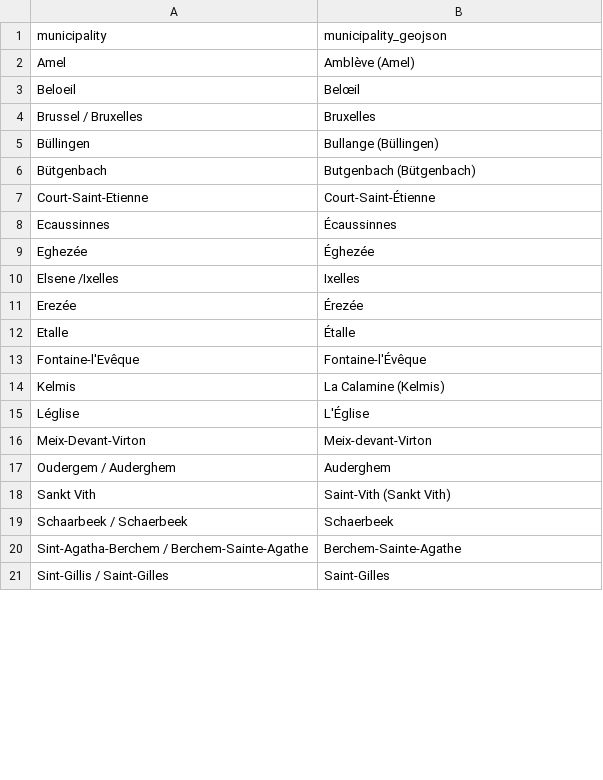
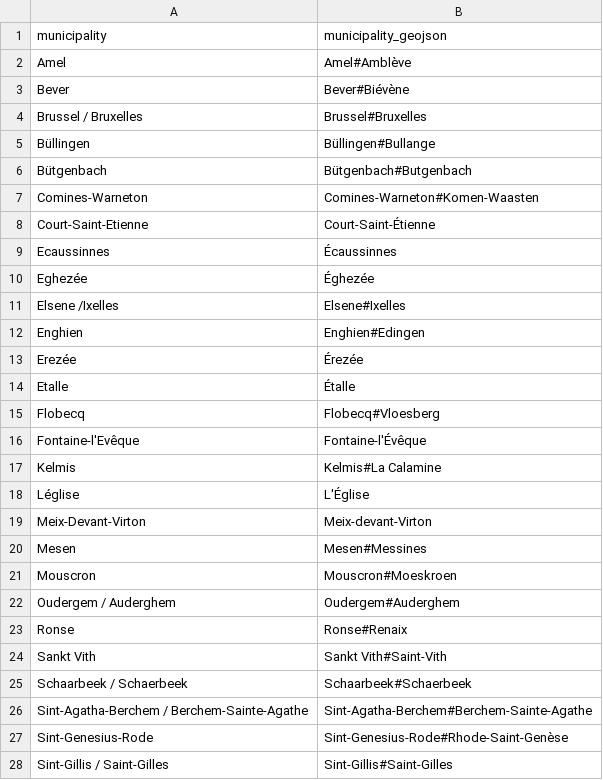
Before and after one commit to Datafable/rolling-blackout-belgium, a CSV file: data/blackout/municipalities-to-map.csv, drawn as a sheet; only a part is shown; the diff covers the shown part only.

Commit message:
Update mapping file

```diff
--- a/data/blackout/municipalities-to-map.csv
+++ b/data/blackout/municipalities-to-map.csv
@@ -1,7 +1,8 @@
 municipality,municipality_geojson
-Amel,Amblève (Amel)
-Beloeil,Belœil
-Brussel / Bruxelles,Bruxelles
-Büllingen,Bullange (Büllingen)
-Bütgenbach,Butgenbach (Bütgenbach)
+Amel,Amel#Amblève
+Bever,Bever#Biévène
+Brussel / Bruxelles,Brussel#Bruxelles
+Büllingen,Büllingen#Bullange
+Bütgenbach,Bütgenbach#Butgenbach
+Comines-Warneton,Comines-Warneton#Komen-Waasten
 Court-Saint-Etienne,Court-Saint-Étienne
@@ -9,13 +10,19 @@ Ecaussinnes,Écaussinnes
 Eghezée,Éghezée
-Elsene /Ixelles,Ixelles
+Elsene /Ixelles,Elsene#Ixelles
+Enghien,Enghien#Edingen
 Erezée,Érezée
 Etalle,Étalle
+Flobecq,Flobecq#Vloesberg
 Fontaine-l'Evêque,Fontaine-l'Évêque
-Kelmis,La Calamine (Kelmis)
+Kelmis,Kelmis#La Calamine
 Léglise,L'Église
 Meix-Devant-Virton,Meix-devant-Virton
-Oudergem / Auderghem,Auderghem
-Sankt Vith,Saint-Vith (Sankt Vith)
-Schaarbeek / Schaerbeek,Schaerbeek
-Sint-Agatha-Berchem / Berchem-Sainte-Agathe,Berchem-Sainte-Agathe
-Sint-Gillis / Saint-Gilles,Saint-Gilles
+Mesen,Mesen#Messines
+Mouscron,Mouscron#Moeskroen
+Oudergem / Auderghem,Oudergem#Auderghem
+Ronse,Ronse#Renaix
+Sankt Vith,Sankt Vith#Saint-Vith
+Schaarbeek / Schaerbeek,Schaarbeek#Schaerbeek
+Sint-Agatha-Berchem / Berchem-Sainte-Agathe,Sint-Agatha-Berchem#Berchem-Sainte-Agathe
+Sint-Genesius-Rode,Sint-Genesius-Rode#Rhode-Saint-Genèse
+Sint-Gillis / Saint-Gilles,Sint-Gillis#Saint-Gilles
```
Also changed, not shown: 2 added rows and 8 edited cells elsewhere in this file.
